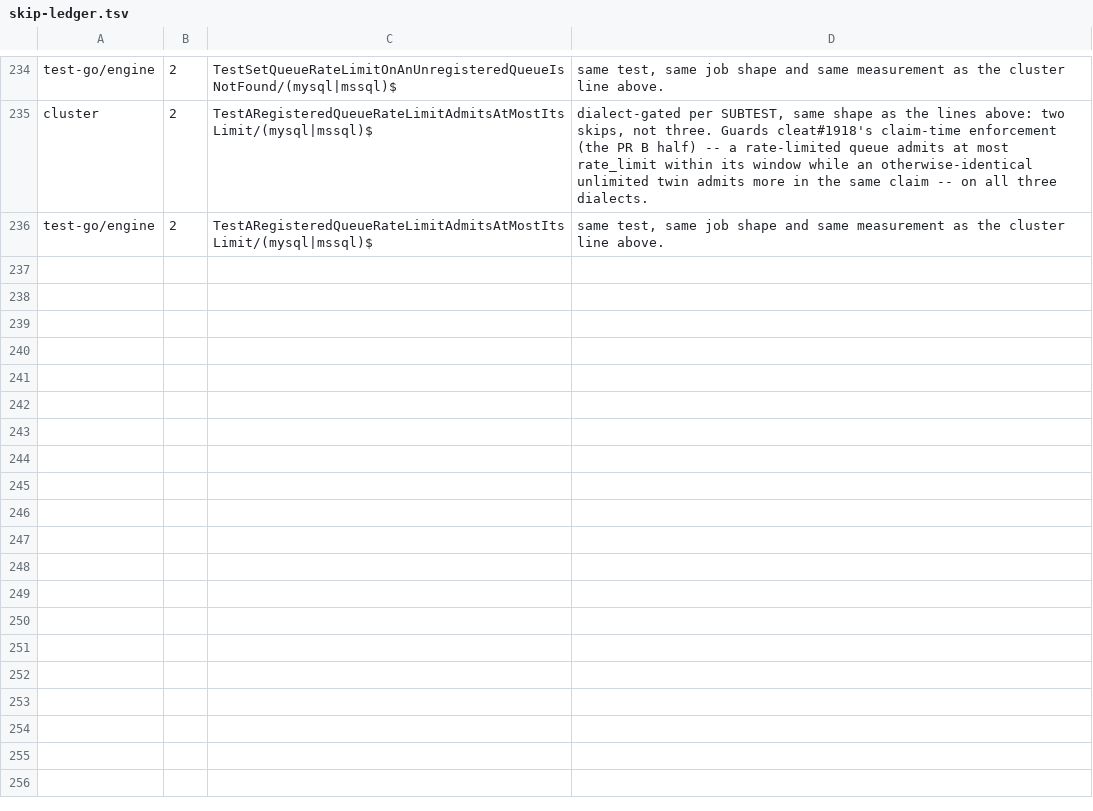
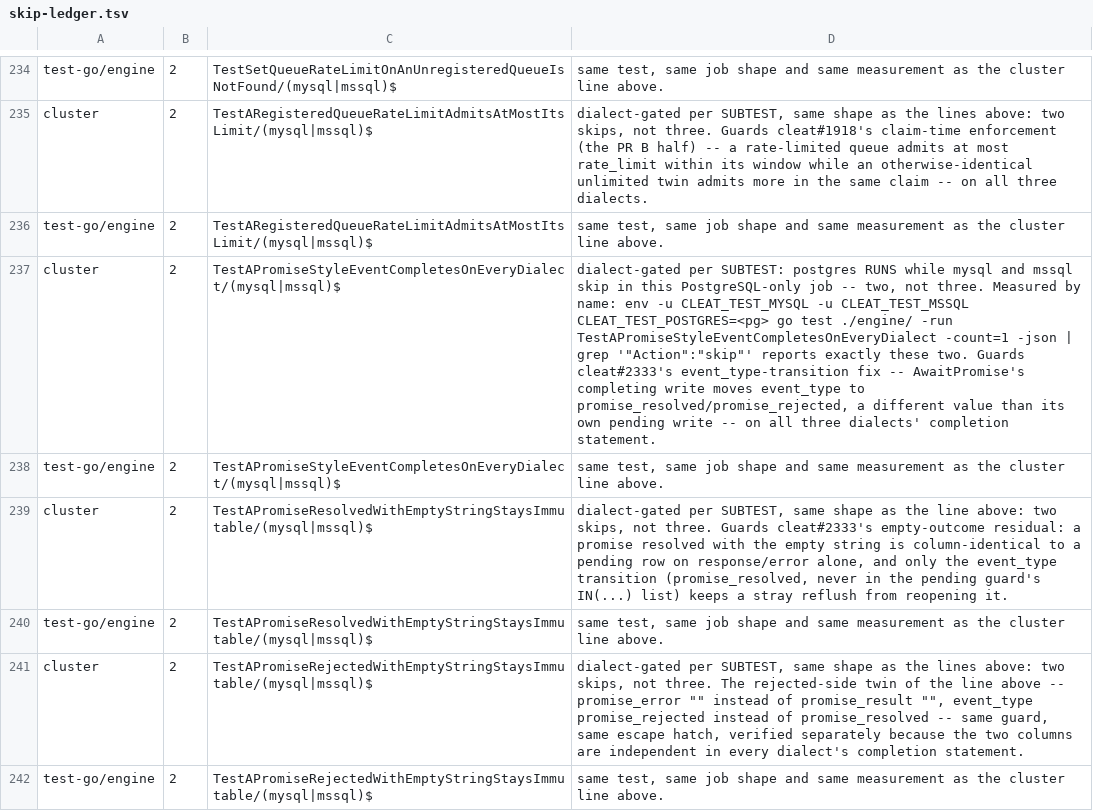
Before and after one commit to cleat-team/cleat, a TSV file: scripts/skip-ledger.tsv, drawn as a sheet; only a part is shown, gaps mark what is left out; the diff covers the shown part only; the diff names each change by its address in the sheet, - before the commit and + after, or states it on an @@ line.

```diff
--- a/scripts/skip-ledger.tsv
+++ b/scripts/skip-ledger.tsv
+row 237: cluster | 2 | TestAPromiseStyleEventCompletesOnEveryDialect/(mysql|mssql)$ | dialect-gated per SUBTEST: postgres RUNS while mysql and mssql skip in this PostgreSQL-only job -- two, not three. Measured by name: env -u CLEAT_TEST_MYSQL -u CLEAT_TEST_MSSQL CLEAT_TEST_POSTGRES=<pg> go test ./engine/ -run TestAPromiseStyleEventCompletesOnEveryDialect -count=1 -json | grep '"Action":"skip"' reports exactly these two. Guards cleat#2333's event_type-transition fix -- AwaitPromise's completing write moves event_type to promise_resolved/promise_rejected, a different value than its own pending write -- on all three dialects' completion statement.
+row 238: test-go/engine | 2 | TestAPromiseStyleEventCompletesOnEveryDialect/(mysql|mssql)$ | same test, same job shape and same measurement as the cluster line above.
+row 239: cluster | 2 | TestAPromiseResolvedWithEmptyStringStaysImmutable/(mysql|mssql)$ | dialect-gated per SUBTEST, same shape as the line above: two skips, not three. Guards cleat#2333's empty-outcome residual: a promise resolved with the empty string is column-identical to a pending row on response/error alone, and only the event_type transition (promise_resolved, never in the pending guard's IN(...) list) keeps a stray reflush from reopening it.
+row 240: test-go/engine | 2 | TestAPromiseResolvedWithEmptyStringStaysImmutable/(mysql|mssql)$ | same test, same job shape and same measurement as the cluster line above.
+row 241: cluster | 2 | TestAPromiseRejectedWithEmptyStringStaysImmutable/(mysql|mssql)$ | dialect-gated per SUBTEST, same shape as the lines above: two skips, not three. The rejected-side twin of the line above -- promise_error "" instead of promise_result "", event_type promise_rejected instead of promise_resolved -- same guard, same escape hatch, verified separately because the two columns are independent in every dialect's completion statement.
+row 242: test-go/engine | 2 | TestAPromiseRejectedWithEmptyStringStaysImmutable/(mysql|mssql)$ | same test, same job shape and same measurement as the cluster line above.
```
Also changed, not shown: 6 added rows elsewhere in this file, 5 other files.
